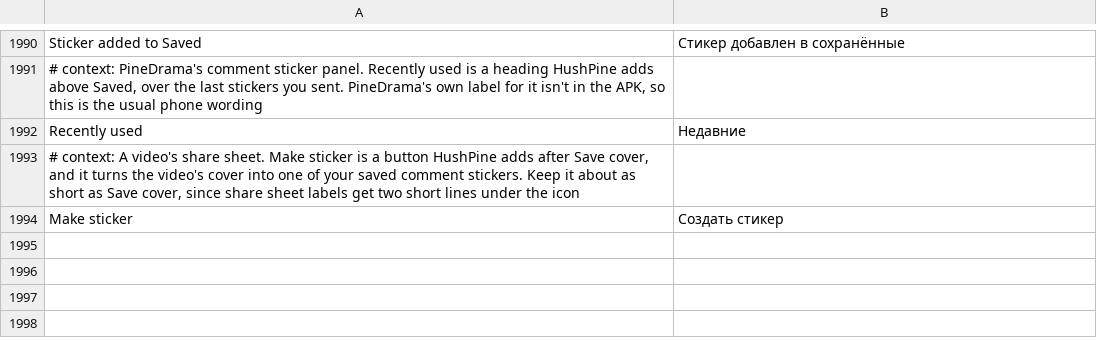
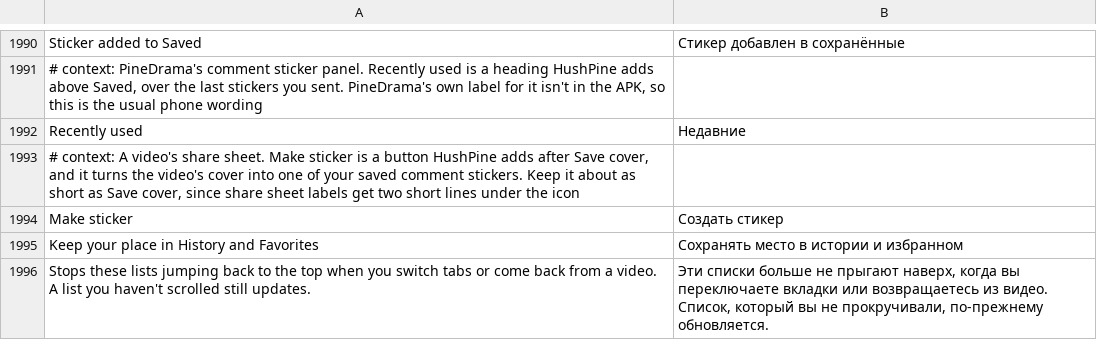
Before and after one commit to SysAdminDoc/HushPine, a TSV file: extensions/pinedrama/src/main/l10n/ru.tsv, drawn as a sheet; only a part is shown, gaps mark what is left out.

Commit message:
feat(favorites): keep History and Favorites where you scrolled
Refs #2

Every appearance of these pages runs the list's revisit lambda, which clears
the list and loads it again from the top, so switching tabs or backing out of
a video always lost your place. The new Keep list position patch skips that
reload on a list you've scrolled. A list still at the top keeps updating, so
what you just watched shows up in History.

```diff
--- a/extensions/pinedrama/src/main/l10n/ru.tsv
+++ b/extensions/pinedrama/src/main/l10n/ru.tsv
@@ -1994 +1994,3 @@ Recently used	Недавние
 Make sticker	Создать стикер
+Keep your place in History and Favorites	Сохранять место в истории и избранном
+Stops these lists jumping back to the top when you switch tabs or come back from a video. A list you haven't scrolled still updates.	Эти списки больше не прыгают наверх, когда вы переключаете вкладки или возвращаетесь из видео. Список, который вы не прокручивали, по-прежнему обновляется.
```
Also changed, not shown: extensions/pinedrama/src/main/l10n/az.tsv, extensions/pinedrama/src/main/l10n/de.tsv, 29 other files.
